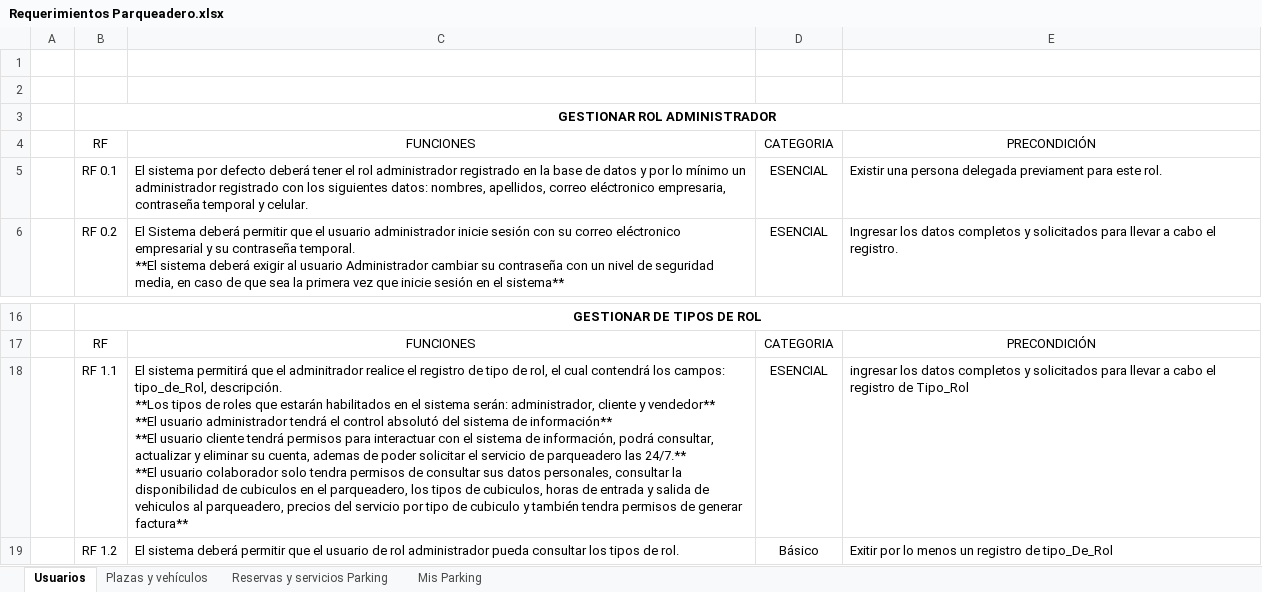
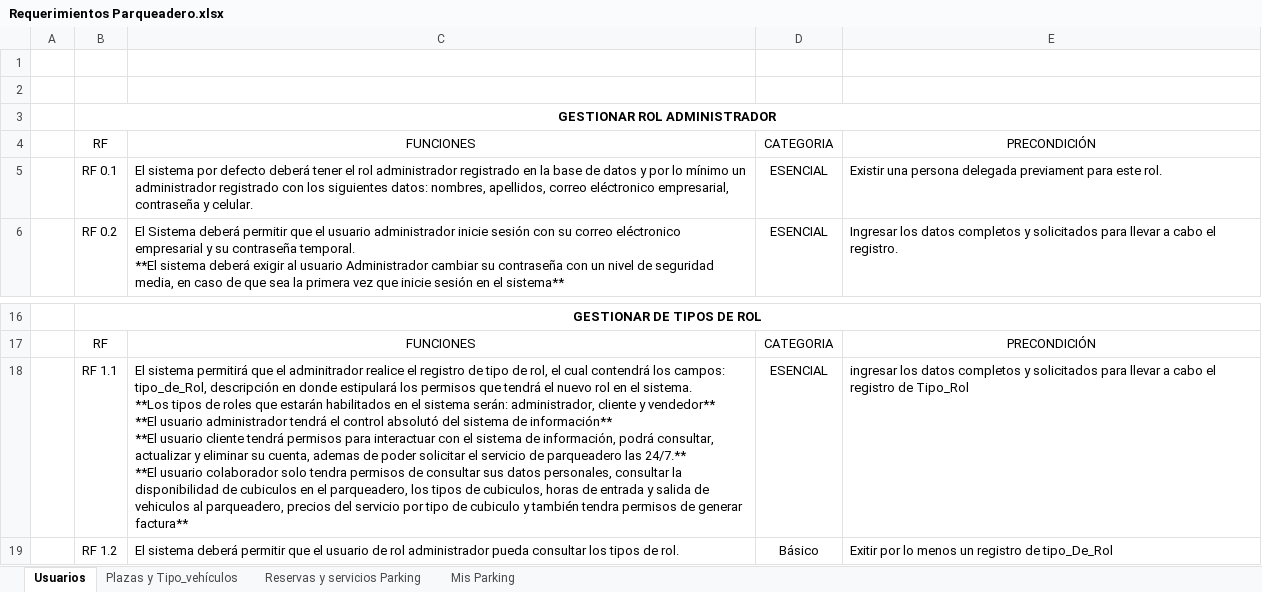
Before and after one commit to JhoanMarin/Documentaci-n-Parqueadero, an Excel workbook: Requerimientos Parqueadero.xlsx, sheet Usuarios, drawn as a sheet; only a part is shown, gaps mark what is left out; values as stored, in another font and other column widths than the file's, no borders; ↵ is a line break in a cell; the diff names each change by its address in the sheet, - before the commit and + after, or states it on an @@ line.

```diff
--- a/Requerimientos Parqueadero.xlsx (sheet Usuarios)
+++ b/Requerimientos Parqueadero.xlsx (sheet Usuarios)
-sheet tab: Plazas y vehículos
+sheet tab: Plazas y Tipo_vehículos
-C5: …correo eléctronico empresaria, contraseña temporal y celular.
+C5: …correo eléctronico empresarial, contraseña y celular.
-C18: …campos: tipo_de_Rol, descripción. ↵ **Los tipos…
+C18: …campos: tipo_de_Rol, descripción en donde estipulará los permisos que tendrá el nuevo rol en el sistema. ↵ **Los tipos…
```
Also changed, not shown: sheet Plazas y Tipo_vehículos, sheet Reservas y servicios Parking.
